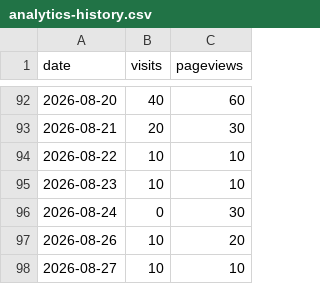
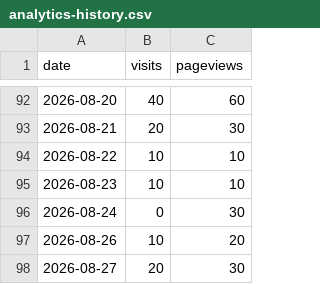
Before and after one commit to drewmerrill/groovelinx-site, a CSV file: analytics-history.csv, drawn as a sheet; only a part is shown, gaps mark what is left out.

```diff
--- a/analytics-history.csv
+++ b/analytics-history.csv
@@ -97,2 +97,2 @@ date,visits,pageviews
 2026-08-26,10,20
-2026-08-27,10,10
+2026-08-27,20,30
```
